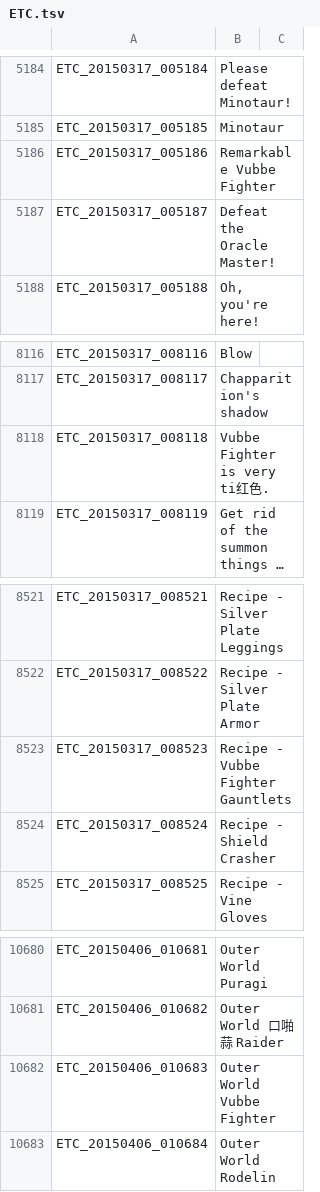
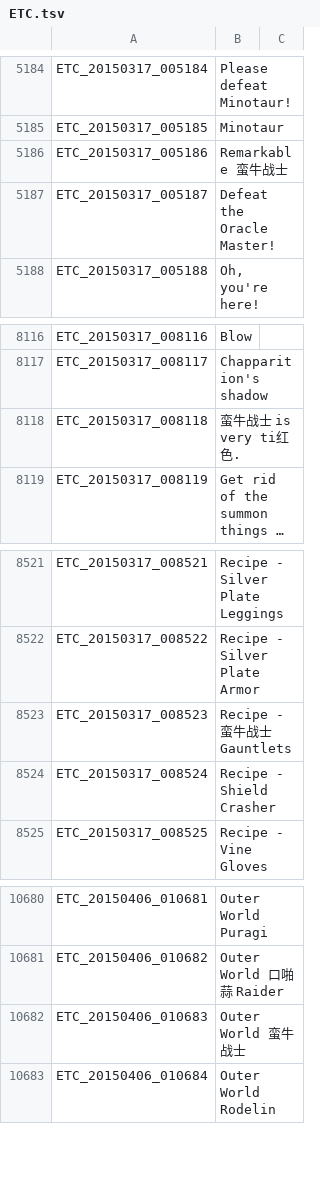
Before and after one commit to TosSpicyBar/TyaoOyaoSyaoLyaoTyaoHyaoH_B, a TSV file: ETC.tsv, drawn as a sheet; only a part is shown, gaps mark what is left out; long unchanged cells end in …; the diff covers the shown part only; the diff names each change by its address in the sheet, - before the commit and + after, or states it on an @@ line.

```diff
--- a/ETC.tsv
+++ b/ETC.tsv
-B5186: Remarkable Vubbe Fighter
+B5186: Remarkable 蛮牛战士
-B8118: Vubbe Fighter is very ti红色.
+B8118: 蛮牛战士 is very ti红色.
-B8523: Recipe - Vubbe Fighter Gauntlets
+B8523: Recipe - 蛮牛战士 Gauntlets
-B10682: Outer World Vubbe Fighter
+B10682: Outer World 蛮牛战士
```
Also changed, not shown: 8 edited cells elsewhere in this file, QUEST.tsv.
